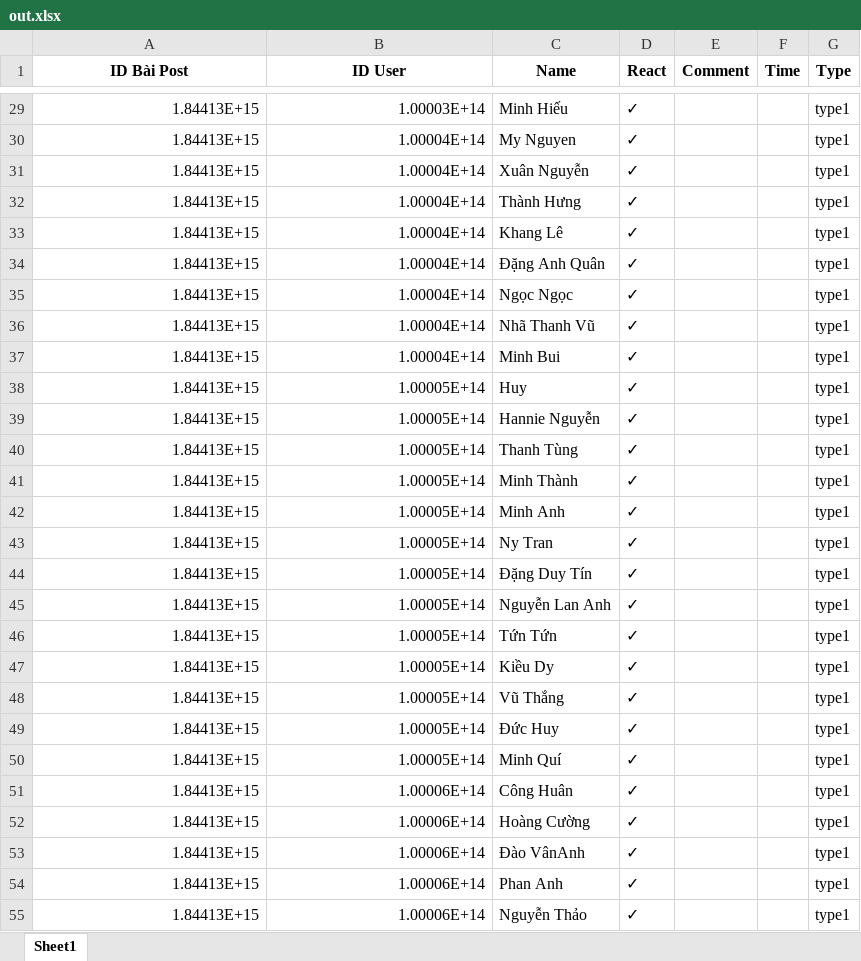
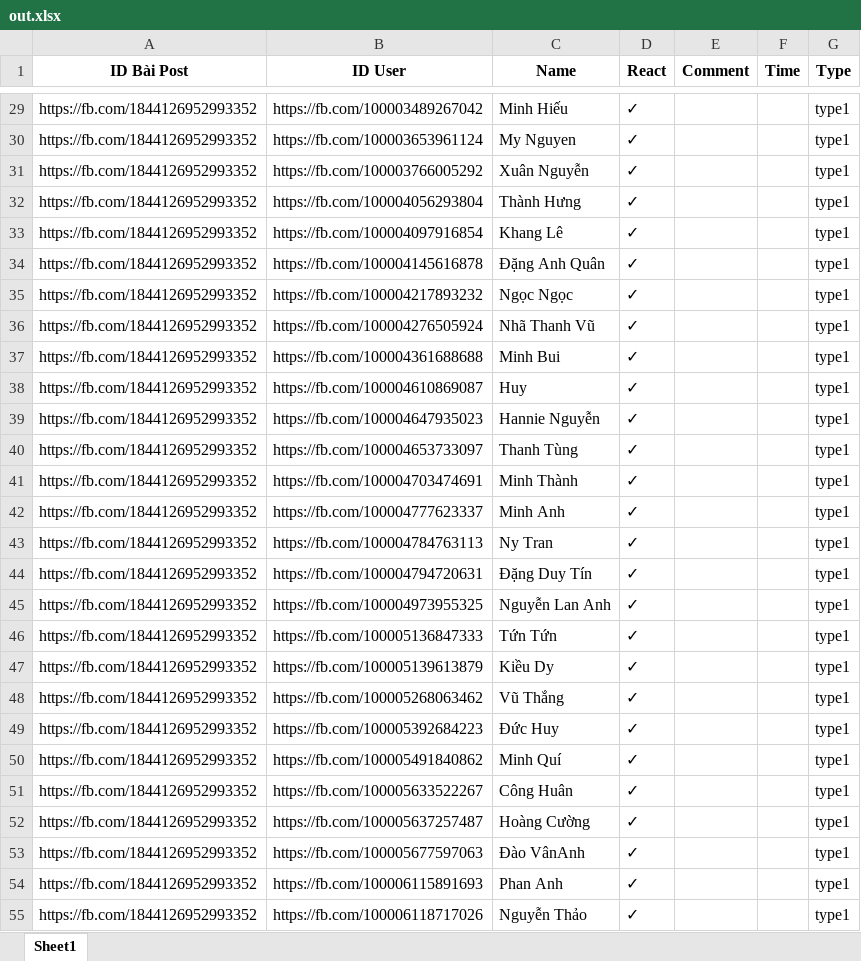
Before and after one commit to AnhTuan2003ml/tool_crawl_quang_cao, an Excel workbook: out.xlsx, sheet Sheet1, drawn as a sheet; only a part is shown, gaps mark what is left out; values as stored, in another font and other column widths than the file's, no borders; the diff covers the shown part only; the diff names each change by its address in the sheet, - before the commit and + after, or states it on an @@ line.

```diff
--- a/out.xlsx (sheet Sheet1)
+++ b/out.xlsx (sheet Sheet1)
-A29:A55 (ID Bài Post): 1.84413E+15
+A29:A55 (ID Bài Post): https://fb.com/1844126952993352
-B29 (ID User): 1.00003E+14
+B29 (ID User): https://fb.com/100003489267042
-B30 (ID User): 1.00004E+14
+B30 (ID User): https://fb.com/100003653961124
-B31 (ID User): 1.00004E+14
+B31 (ID User): https://fb.com/100003766005292
-B32 (ID User): 1.00004E+14
+B32 (ID User): https://fb.com/100004056293804
-B33 (ID User): 1.00004E+14
+B33 (ID User): https://fb.com/100004097916854
-B34 (ID User): 1.00004E+14
+B34 (ID User): https://fb.com/100004145616878
-B35 (ID User): 1.00004E+14
+B35 (ID User): https://fb.com/100004217893232
-B36 (ID User): 1.00004E+14
+B36 (ID User): https://fb.com/100004276505924
-B37 (ID User): 1.00004E+14
+B37 (ID User): https://fb.com/100004361688688
-B38 (ID User): 1.00005E+14
+B38 (ID User): https://fb.com/100004610869087
-B39 (ID User): 1.00005E+14
+B39 (ID User): https://fb.com/100004647935023
-B40 (ID User): 1.00005E+14
+B40 (ID User): https://fb.com/100004653733097
-B41 (ID User): 1.00005E+14
+B41 (ID User): https://fb.com/100004703474691
-B42 (ID User): 1.00005E+14
+B42 (ID User): https://fb.com/100004777623337
-B43 (ID User): 1.00005E+14
+B43 (ID User): https://fb.com/100004784763113
-B44 (ID User): 1.00005E+14
+B44 (ID User): https://fb.com/100004794720631
-B45 (ID User): 1.00005E+14
+B45 (ID User): https://fb.com/100004973955325
-B46 (ID User): 1.00005E+14
+B46 (ID User): https://fb.com/100005136847333
-B47 (ID User): 1.00005E+14
+B47 (ID User): https://fb.com/100005139613879
-B48 (ID User): 1.00005E+14
+B48 (ID User): https://fb.com/100005268063462
-B49 (ID User): 1.00005E+14
+B49 (ID User): https://fb.com/100005392684223
-B50 (ID User): 1.00005E+14
+B50 (ID User): https://fb.com/100005491840862
-B51 (ID User): 1.00006E+14
+B51 (ID User): https://fb.com/100005633522267
-B52 (ID User): 1.00006E+14
+B52 (ID User): https://fb.com/100005637257487
-B53 (ID User): 1.00006E+14
+B53 (ID User): https://fb.com/100005677597063
-B54 (ID User): 1.00006E+14
+B54 (ID User): https://fb.com/100006115891693
-B55 (ID User): 1.00006E+14
+B55 (ID User): https://fb.com/100006118717026
```
Also changed, not shown: 774 edited cells elsewhere in this sheet, 5 other files.
